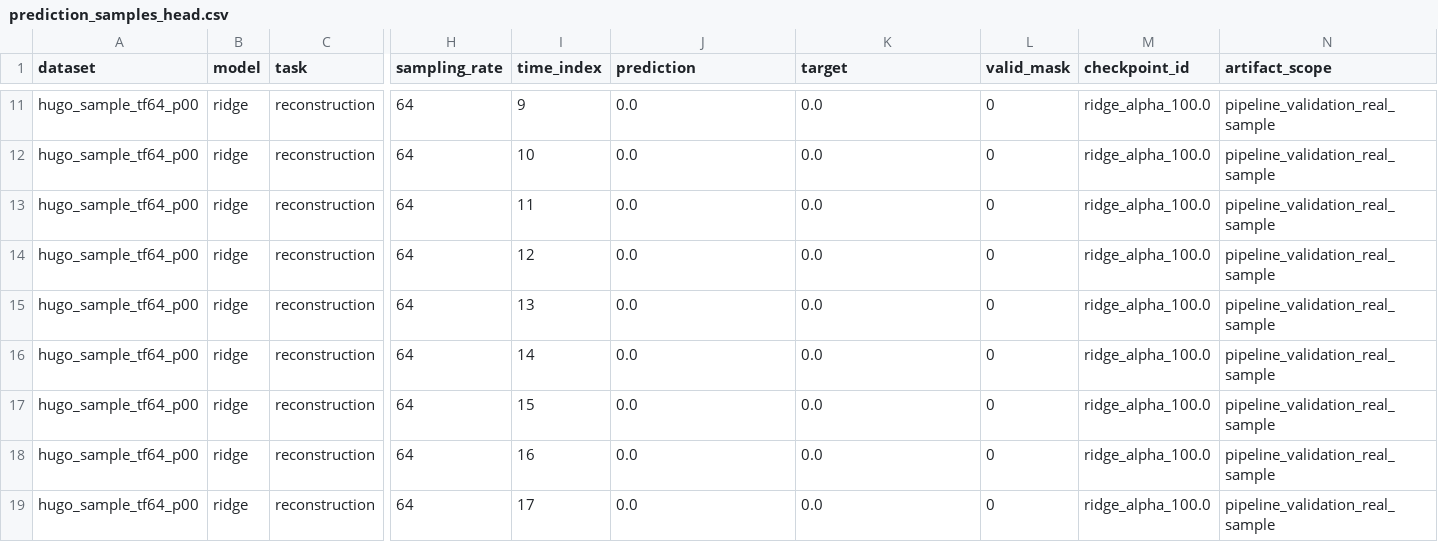
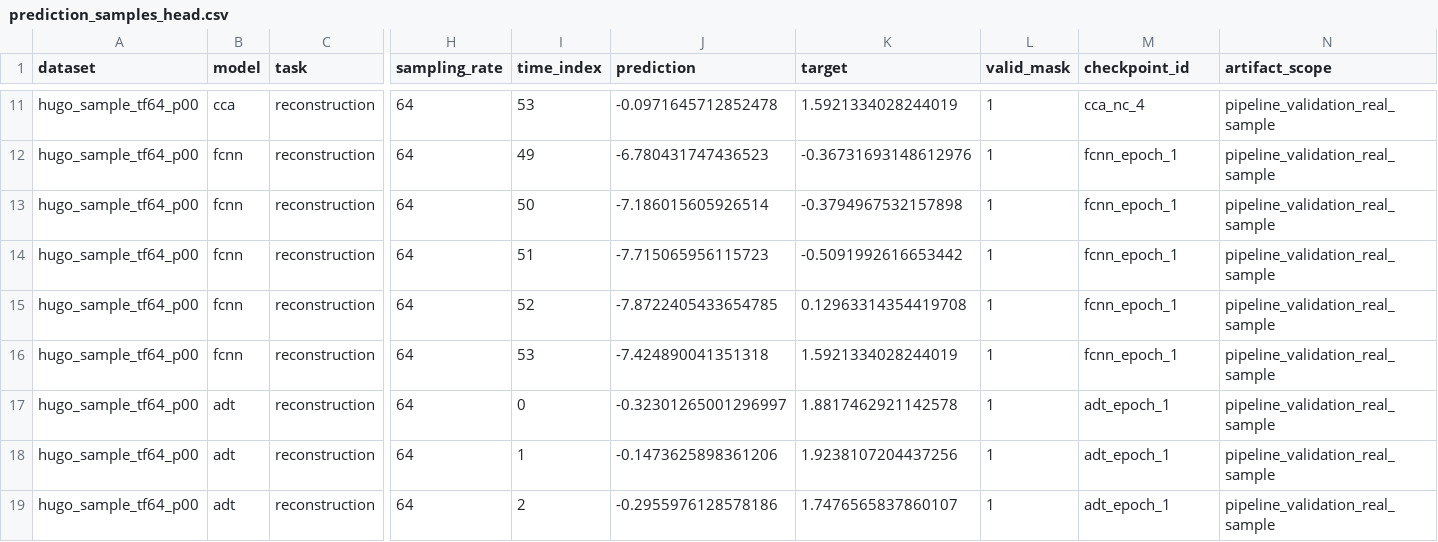
Before and after one commit to DDDingJin/eeg-lky-workspace, a CSV file: experiments/gate0_gate2_real_sample/prediction_samples_head.csv, drawn as a sheet; only a part is shown, gaps mark what is left out; the diff covers the shown part only; the diff names each change by its address in the sheet, - before the commit and + after, or states it on an @@ line.

```diff
--- a/experiments/gate0_gate2_real_sample/prediction_samples_head.csv
+++ b/experiments/gate0_gate2_real_sample/prediction_samples_head.csv
-B11 (model): ridge
+B11 (model): cca
-I11 (time_index): 9
+I11 (time_index): 53
-J11 (prediction): 0.0
+J11 (prediction): -0.0971645712852478
-K11 (target): 0.0
+K11 (target): 1.5921334028244019
-L11:L19 (valid_mask): 0
+L11:L19 (valid_mask): 1
-M11 (checkpoint_id): ridge_alpha_100.0
+M11 (checkpoint_id): cca_nc_4
-B12:B16 (model): ridge
+B12:B16 (model): fcnn
-I12 (time_index): 10
+I12 (time_index): 49
-J12 (prediction): 0.0
+J12 (prediction): -6.780431747436523
-K12 (target): 0.0
+K12 (target): -0.36731693148612976
-M12:M16 (checkpoint_id): ridge_alpha_100.0
+M12:M16 (checkpoint_id): fcnn_epoch_1
-I13 (time_index): 11
+I13 (time_index): 50
-J13 (prediction): 0.0
+J13 (prediction): -7.186015605926514
-K13 (target): 0.0
+K13 (target): -0.3794967532157898
-I14 (time_index): 12
+I14 (time_index): 51
-J14 (prediction): 0.0
+J14 (prediction): -7.715065956115723
-K14 (target): 0.0
+K14 (target): -0.5091992616653442
-I15 (time_index): 13
+I15 (time_index): 52
-J15 (prediction): 0.0
+J15 (prediction): -7.8722405433654785
-K15 (target): 0.0
+K15 (target): 0.12963314354419708
-I16 (time_index): 14
+I16 (time_index): 53
-J16 (prediction): 0.0
+J16 (prediction): -7.424890041351318
-K16 (target): 0.0
+K16 (target): 1.5921334028244019
-B17:B19 (model): ridge
+B17:B19 (model): adt
-I17 (time_index): 15
+I17 (time_index): 0
-J17 (prediction): 0.0
+J17 (prediction): -0.32301265001296997
-K17 (target): 0.0
+K17 (target): 1.8817462921142578
-M17:M19 (checkpoint_id): ridge_alpha_100.0
+M17:M19 (checkpoint_id): adt_epoch_1
-I18 (time_index): 16
+I18 (time_index): 1
-J18 (prediction): 0.0
+J18 (prediction): -0.1473625898361206
-K18 (target): 0.0
+K18 (target): 1.9238107204437256
-I19 (time_index): 17
+I19 (time_index): 2
-J19 (prediction): 0.0
+J19 (prediction): -0.2955976128578186
-K19 (target): 0.0
+K19 (target): 1.7476565837860107
```
Also changed, not shown: 56 edited cells elsewhere in this file, 2 other files.
